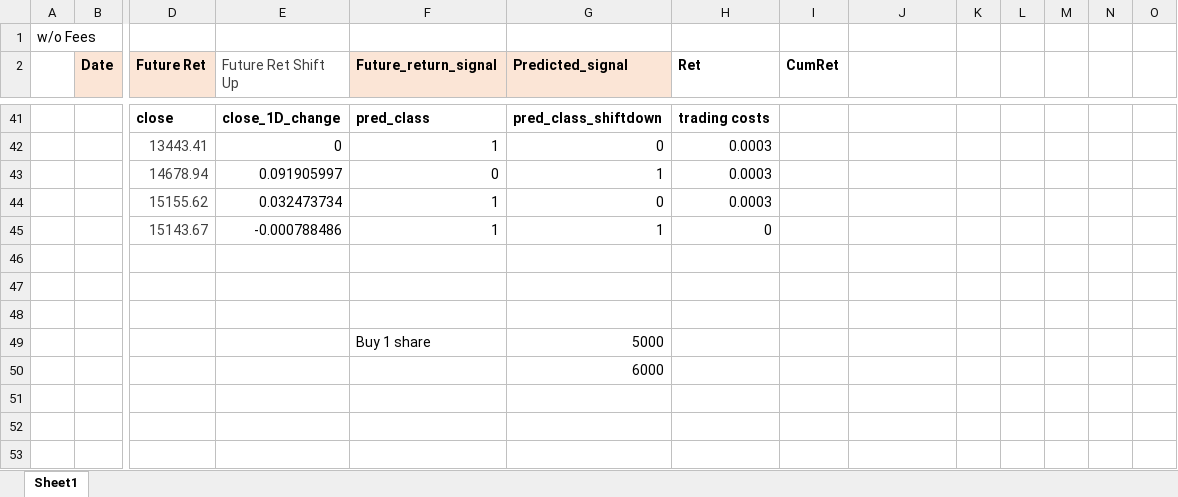
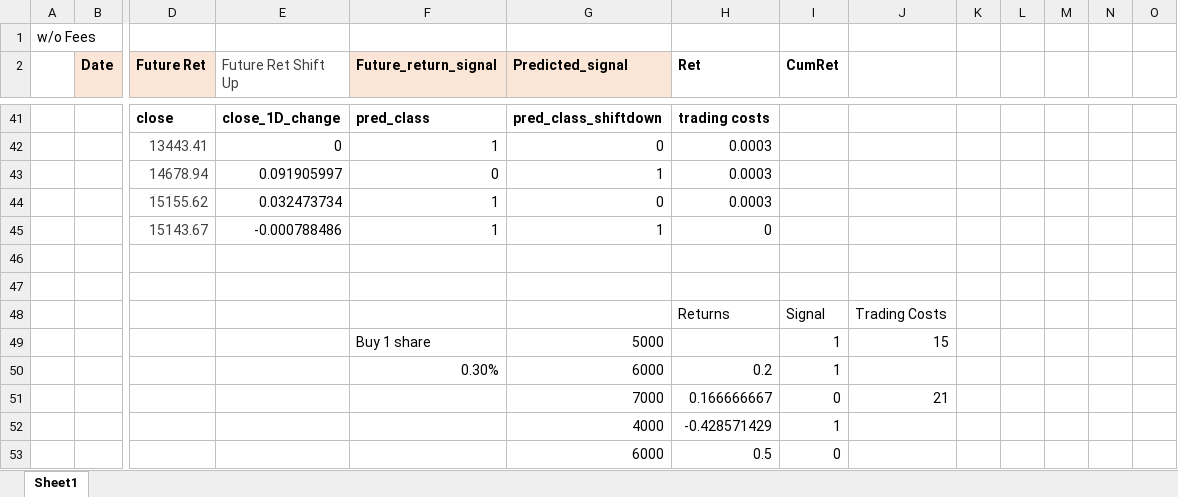
Before and after one commit to ngiankiat/bitcoin-forecasting, an Excel workbook: lester/Computations.xlsx, sheet Sheet1, drawn as a sheet; only a part is shown, gaps mark what is left out; values as stored, in another font and other column widths than the file's, no borders; removed rows and columns are numbered as before the commit, all else as after; rows hold the shown columns only; the diff names each change by its address in the sheet, - before the commit and + after, or states it on an @@ line.

```diff
--- a/lester/Computations.xlsx (sheet Sheet1)
+++ b/lester/Computations.xlsx (sheet Sheet1)
-row 48: (empty)
+row 48:  |  |  |  |  |  | Returns | Signal | Trading Costs
-I49 (CumRet): (empty)
+I49 (CumRet): 1
-J49: (empty)
+J49: 15
-row 50:  |  |  |  |  | 6000
+row 50:  |  |  |  | 0.30% | 6000 | 0.2 | 1
+row 51:  |  |  |  |  | 7000 | 0.166666667 | 0 | 21
+row 52:  |  |  |  |  | 4000 | -0.428571429 | 1
+row 53:  |  |  |  |  | 6000 | 0.5 | 0
```
Also changed, not shown: lester/._Computations.xlsx, 9 other files.
